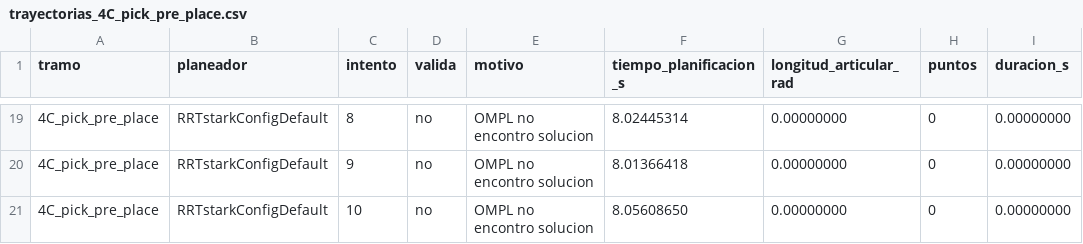
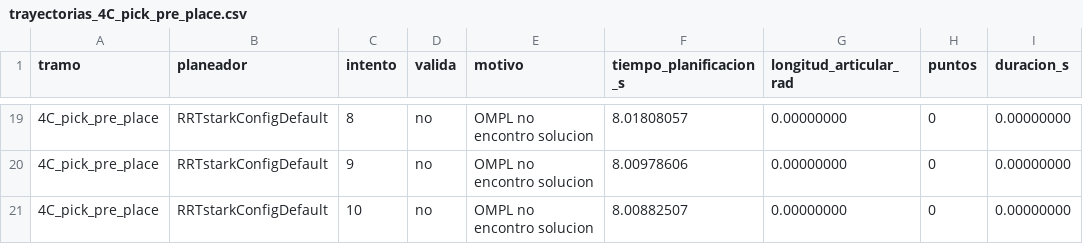
Before and after one commit to simonpatzul/Cinematica-y-Planeacion-de-Movimiento-con-ROS2, a CSV file: UR5_MoveIt/resultados/ros2/trayectorias_4C_pick_pre_place.csv, drawn as a sheet; only a part is shown, gaps mark what is left out; the diff covers the shown part only; the diff names each change by its address in the sheet, - before the commit and + after, or states it on an @@ line.

```diff
--- a/UR5_MoveIt/resultados/ros2/trayectorias_4C_pick_pre_place.csv
+++ b/UR5_MoveIt/resultados/ros2/trayectorias_4C_pick_pre_place.csv
-F19 (tiempo_planificacion_s): 8.02445314
+F19 (tiempo_planificacion_s): 8.01808057
-F20 (tiempo_planificacion_s): 8.01366418
+F20 (tiempo_planificacion_s): 8.00978606
-F21 (tiempo_planificacion_s): 8.05608650
+F21 (tiempo_planificacion_s): 8.00882507
```
Also changed, not shown: 2 added rows, 2 removed rows and 60 edited cells elsewhere in this file, UR5_MoveIt/resultados/ros2/perfiles_4B_pre_pick_pick.csv, UR5_MoveIt/resultados/ros2/perfiles_4D_pre_place_place.csv, 4 other files.
